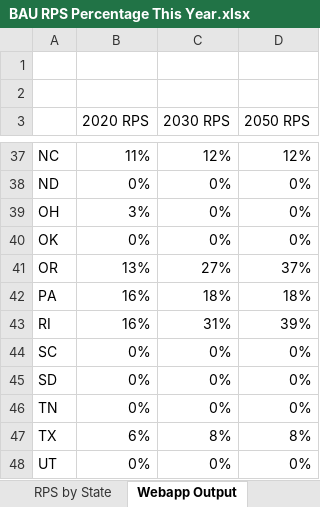
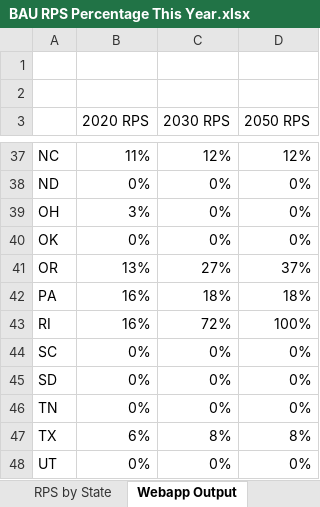
Before and after one commit to EnergyInnovation/eps-rhodeisland, an Excel workbook: InputData/elec/BRPSPTY/BAU RPS Percentage This Year.xlsx, sheet Webapp Output, drawn as a sheet; only a part is shown, gaps mark what is left out; values as stored, in another font and other column widths than the file's, no borders; the diff names each change by its address in the sheet, - before the commit and + after, or states it on an @@ line.

```diff
--- a/InputData/elec/BRPSPTY/BAU RPS Percentage This Year.xlsx (sheet Webapp Output)
+++ b/InputData/elec/BRPSPTY/BAU RPS Percentage This Year.xlsx (sheet Webapp Output)
-C43 (2030 RPS): 31%
+C43 (2030 RPS): 72%
-D43 (2050 RPS): 39%
+D43 (2050 RPS): 100%
```
Also changed, not shown: sheet BRPSPTY, sheet RPS by State, formulas that keep their value, 1 other file.
